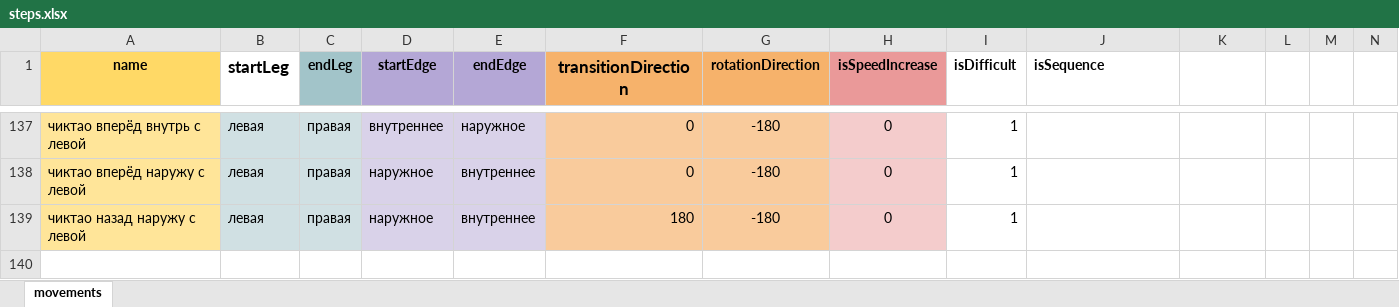
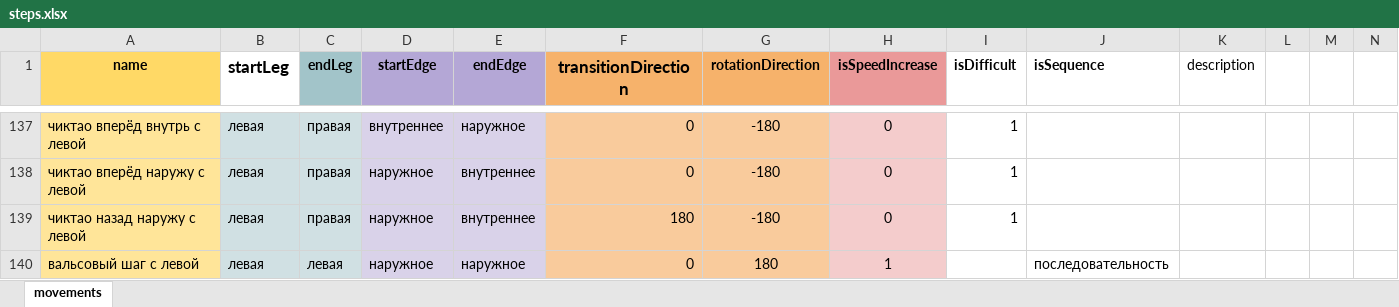
Before and after one commit to StepSequenceGenerator/generator-ts, an Excel workbook: public/steps.xlsx, sheet movements, drawn as a sheet; only a part is shown, gaps mark what is left out; values as stored, in another font and other column widths than the file's, no borders; charts and pictures not drawn; rows hold the shown columns only; the diff names each change by its address in the sheet, - before the commit and + after, or states it on an @@ line.

```diff
--- a/public/steps.xlsx (sheet movements)
+++ b/public/steps.xlsx (sheet movements)
-K1: (empty)
+K1: description
+row 140: вальсовый шаг с левой | левая | левая | наружное | наружное | 0 | 180 | 1 |  | последовательность
```
Also changed, not shown: charts or pictures, 4 other files.
